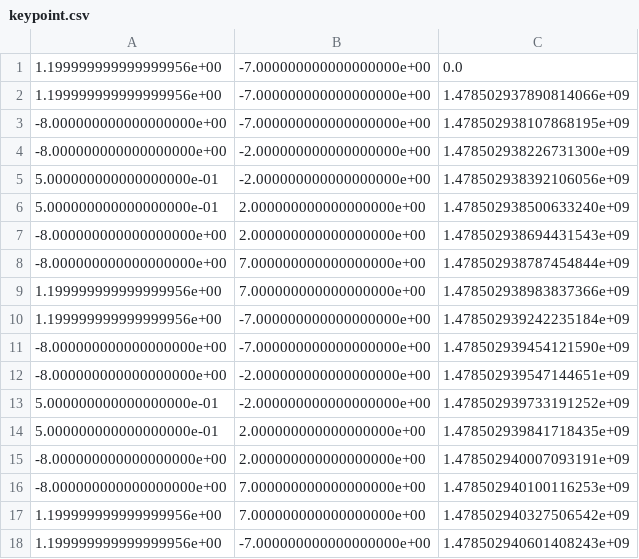
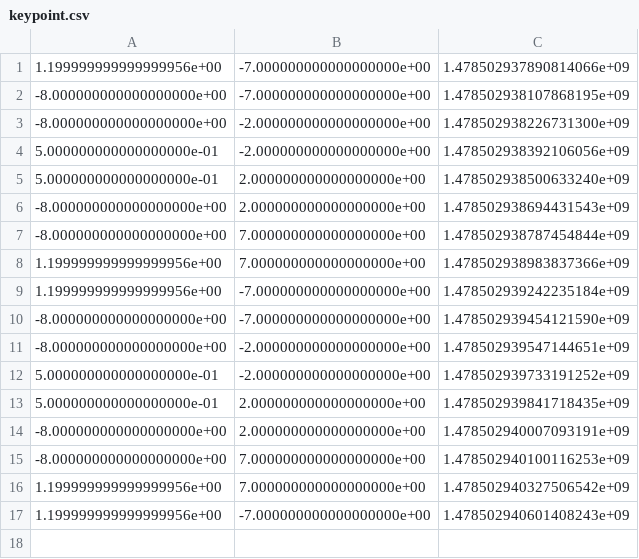
Before and after one commit to wystephen/FusingLocation, a CSV file: 04-02-02-01-01/keypoint.csv, drawn as a sheet.

```diff
--- a/04-02-02-01-01/keypoint.csv
+++ b/04-02-02-01-01/keypoint.csv
@@ -1,2 +1 @@
-1.199999999999999956e+00,-7.000000000000000000e+00,0.0
 1.199999999999999956e+00,-7.000000000000000000e+00,1.478502937890814066e+09
```
Also changed, not shown: 1 other file.
